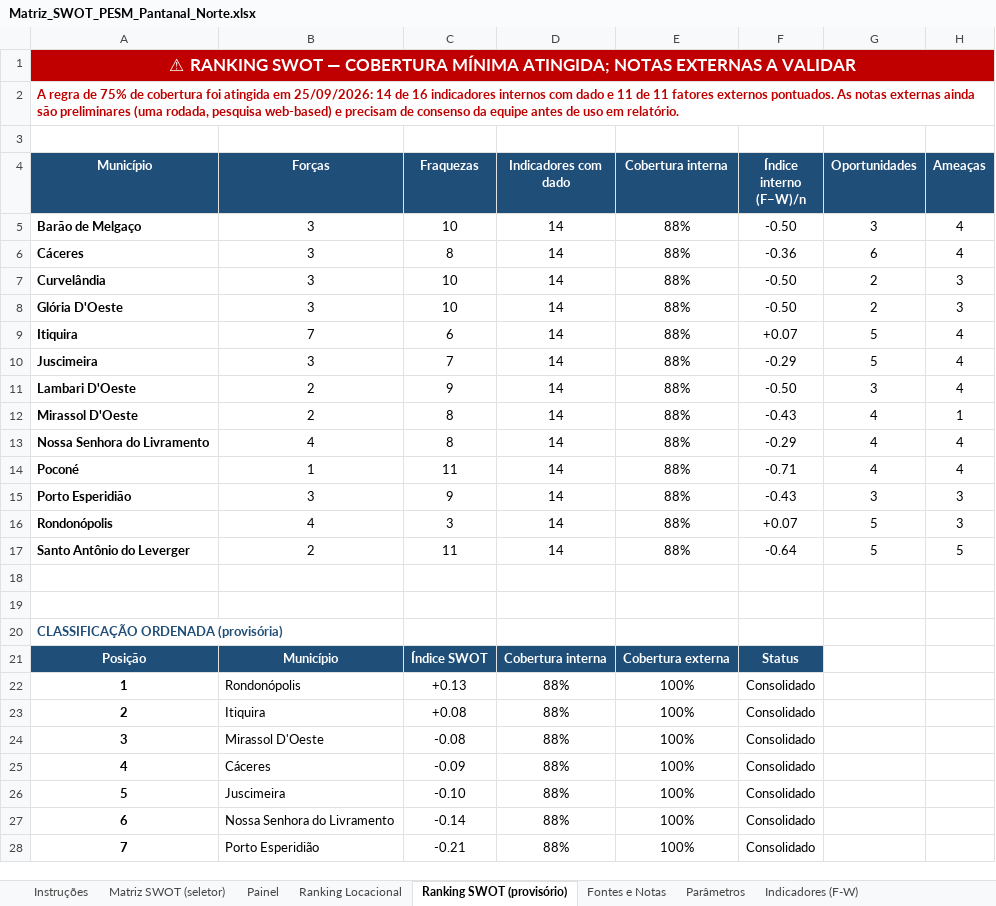
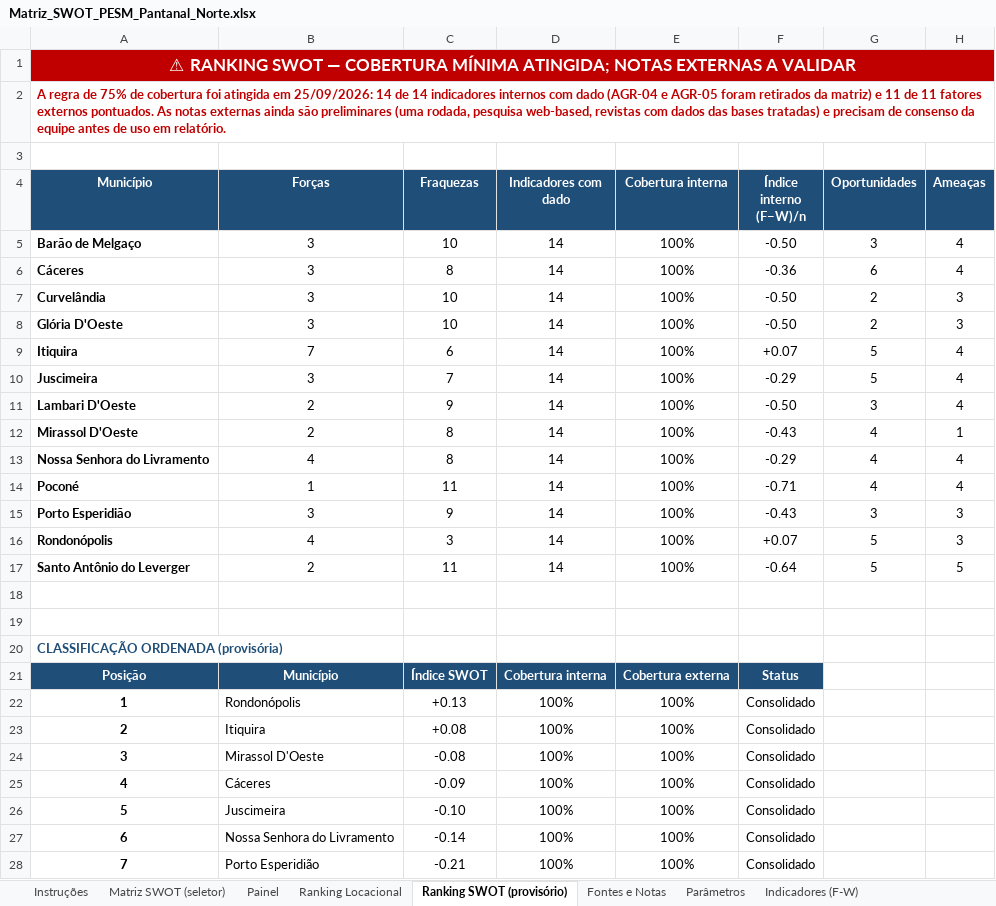
Before and after one commit to cleitonfranco74/zero_claude, an Excel workbook: pesm-pantanal-norte/dados/Matriz_SWOT_PESM_Pantanal_Norte.xlsx, sheet Ranking SWOT (provisório), drawn as a sheet; only a part is shown; values as stored, in another font and other column widths than the file's, no borders; conditional formats not drawn; the diff covers the shown part only; the diff names each change by its address in the sheet, - before the commit and + after, or states it on an @@ line.

```diff
--- a/pesm-pantanal-norte/dados/Matriz_SWOT_PESM_Pantanal_Norte.xlsx (sheet Ranking SWOT (provisório))
+++ b/pesm-pantanal-norte/dados/Matriz_SWOT_PESM_Pantanal_Norte.xlsx (sheet Ranking SWOT (provisório))
-A2 (Município): …14 de 16 indicadores internos com dado e 11 de 11 fatores externos pontuados. As notas externas ainda são preliminares (uma rodada, pesquisa web-based) e precisam…
+A2 (Município): …14 de 14 indicadores internos com dado (AGR-04 e AGR-05 foram retirados da matriz) e 11 de 11 fatores externos pontuados. As notas externas ainda são preliminares (uma rodada, pesquisa web-based, revistas com dados das bases tratadas) e precisam…
-E5:E17 (Cobertura interna): 88%
+E5:E17 (Cobertura interna): 100%
-D22:D28 (Indicadores com dado): 88%
+D22:D28 (Indicadores com dado): 100%
```
Also changed, not shown: 6 edited cells elsewhere in this sheet, sheet Painel, sheet Indicadores (F-W), sheet Fontes e Notas, sheet Matriz SWOT (seletor), sheet SWOT - Mirassol D'Oeste, sheet SWOT - Rondonópolis, 11 more sheets, formulas that keep their value, hidden cells, 2 other files.
